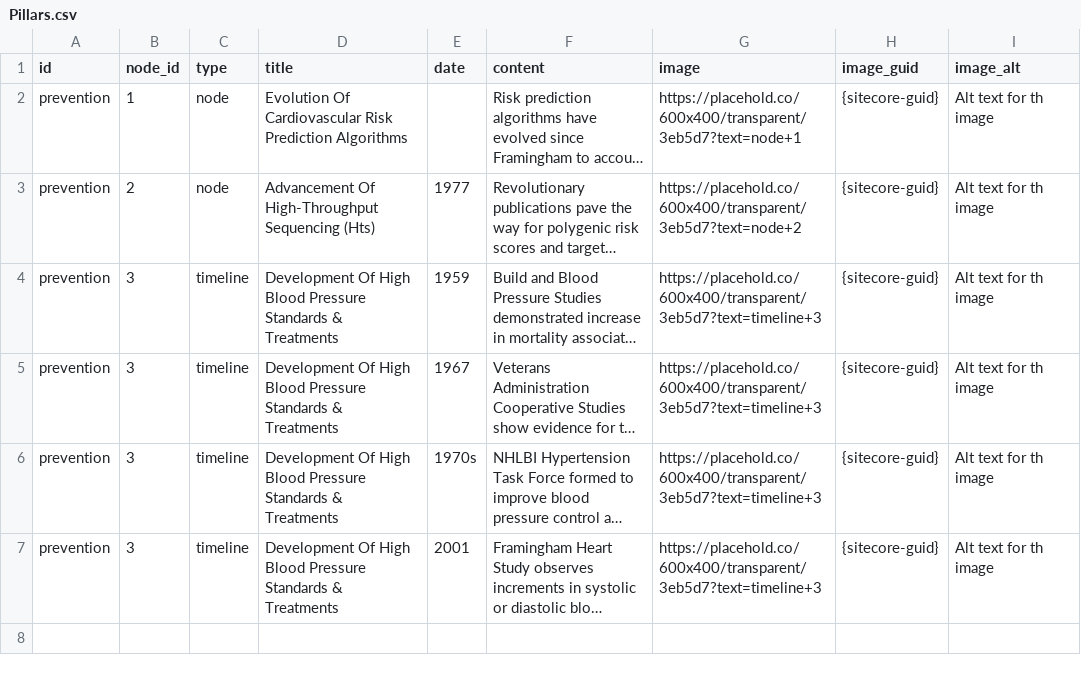
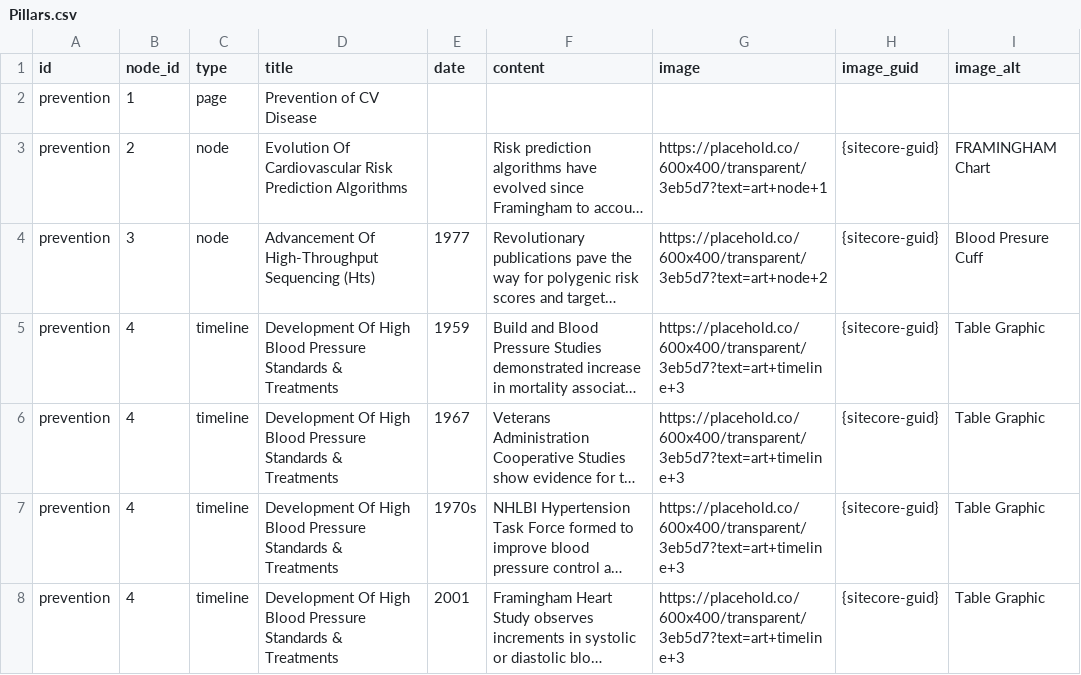
Before and after one commit to ACC-Style/PrototypingACCorg, a CSV file: _data/Gala/Pillars.csv, drawn as a sheet; long unchanged cells end in …; addresses are those after the commit; the diff names each change by its address in the sheet, - before the commit and + after, or states it on an @@ line.

Commit message:
Date update

```diff
--- a/_data/Gala/Pillars.csv
+++ b/_data/Gala/Pillars.csv
+row 2: prevention | 1 | page | Prevention of CV Disease
-B3 (node_id): 1
+B3 (node_id): 2
-G3 (image): https://placehold.co/600x400/transparent/3eb5d7?text=node+1
+G3 (image): https://placehold.co/600x400/transparent/3eb5d7?text=art+node+1
-I3 (image_alt): Alt text for th image
+I3 (image_alt): FRAMINGHAM Chart
-B4 (node_id): 2
+B4 (node_id): 3
-G4 (image): https://placehold.co/600x400/transparent/3eb5d7?text=node+2
+G4 (image): https://placehold.co/600x400/transparent/3eb5d7?text=art+node+2
-I4 (image_alt): Alt text for th image
+I4 (image_alt): Blood Presure Cuff
-B5:B8 (node_id): 3
+B5:B8 (node_id): 4
-G5:G8 (image): https://placehold.co/600x400/transparent/3eb5d7?text=timeline+3
+G5:G8 (image): https://placehold.co/600x400/transparent/3eb5d7?text=art+timeline+3
-I5:I8 (image_alt): Alt text for th image
+I5:I8 (image_alt): Table Graphic
```
Also changed, not shown: 1 other file.
